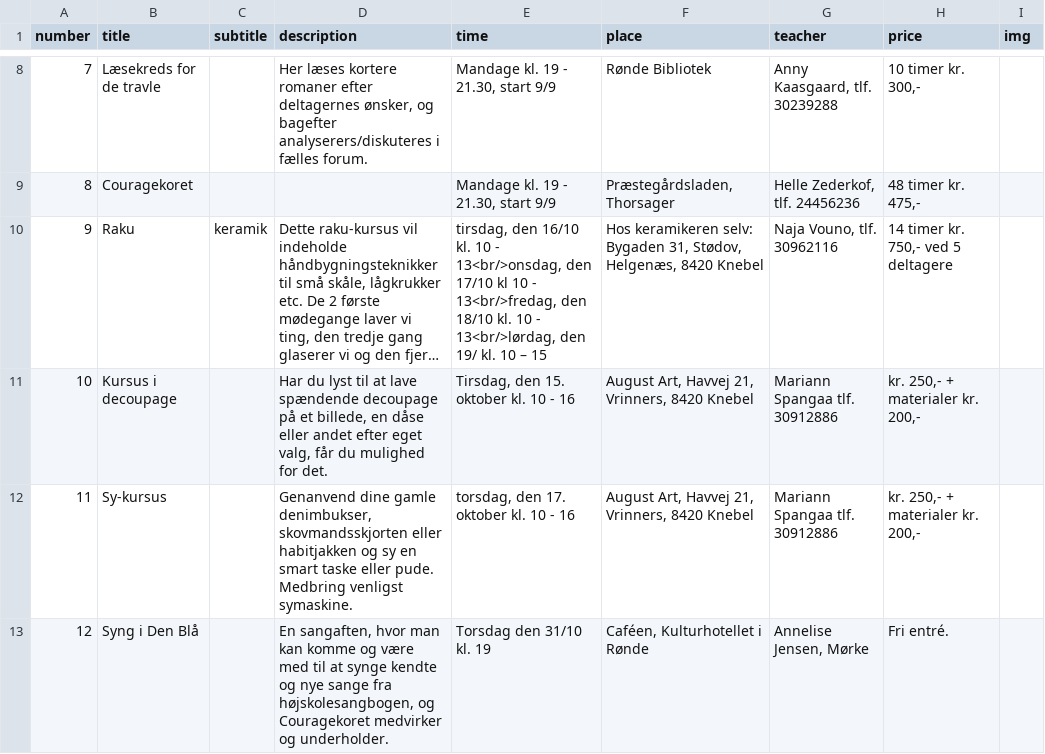
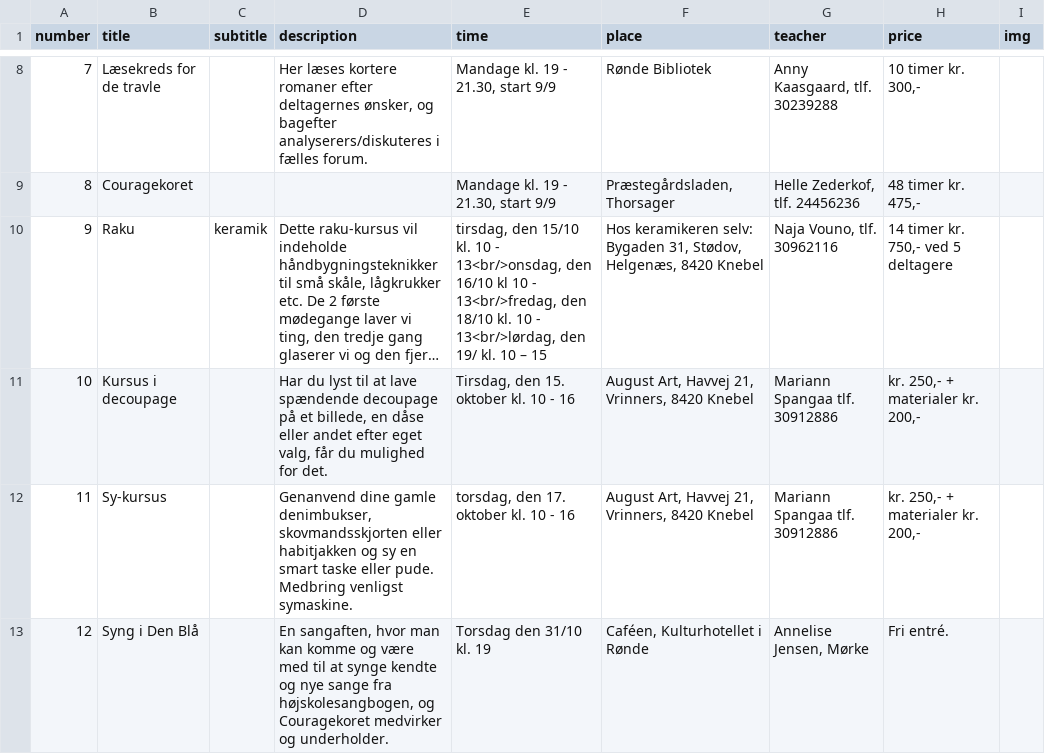
Before and after one commit to nickelsen/dag-aftenskolen.dk, a CSV file: _data/courses.csv, drawn as a sheet; only a part is shown, gaps mark what is left out; long unchanged cells end in …; the diff names each change by its address in the sheet, - before the commit and + after, or states it on an @@ line.

Commit message:
Corrections

```diff
--- a/_data/courses.csv
+++ b/_data/courses.csv
-E10 (time): tirsdag, den 16/10 kl. 10 - 13<br/>onsdag, den 17/10 kl 10…
+E10 (time): tirsdag, den 15/10 kl. 10 - 13<br/>onsdag, den 16/10 kl 10…
```
